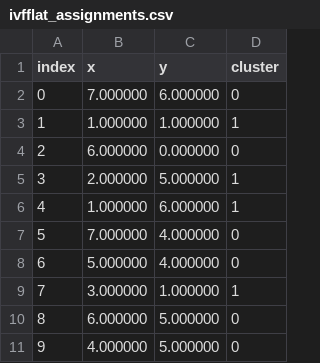
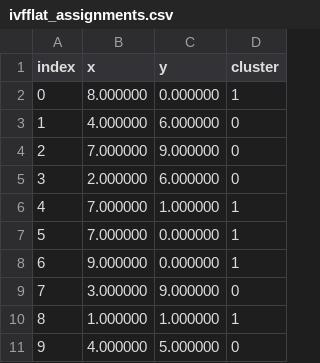
Before and after one commit to PoiLson/ann-search-algorithms-part1, a CSV file: Python_Scripts/ivfflat_assignments.csv, drawn as a sheet.

Commit message:
query fsearching ivfflat

```diff
--- a/Python_Scripts/ivfflat_assignments.csv
+++ b/Python_Scripts/ivfflat_assignments.csv
@@ -1,11 +1,11 @@
 index,x,y,cluster
-0,7.000000,6.000000,0
-1,1.000000,1.000000,1
-2,6.000000,0.000000,0
-3,2.000000,5.000000,1
-4,1.000000,6.000000,1
-5,7.000000,4.000000,0
-6,5.000000,4.000000,0
-7,3.000000,1.000000,1
-8,6.000000,5.000000,0
+0,8.000000,0.000000,1
+1,4.000000,6.000000,0
+2,7.000000,9.000000,0
+3,2.000000,6.000000,0
+4,7.000000,1.000000,1
+5,7.000000,0.000000,1
+6,9.000000,0.000000,1
+7,3.000000,9.000000,0
+8,1.000000,1.000000,1
 9,4.000000,5.000000,0
```
Also changed, not shown: 18 other files.
